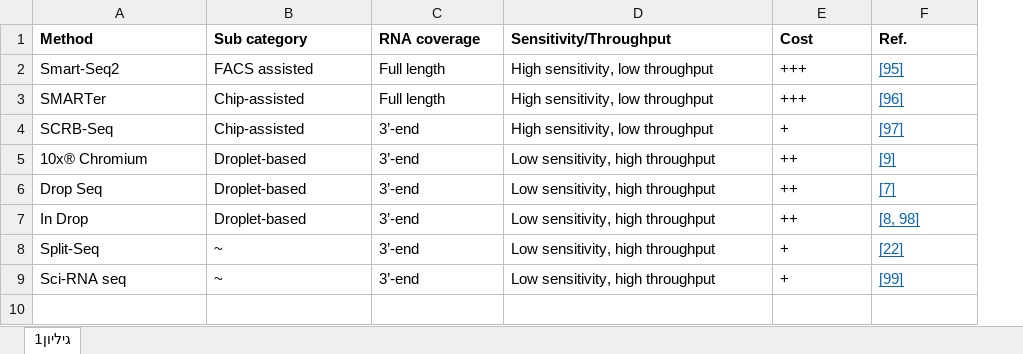
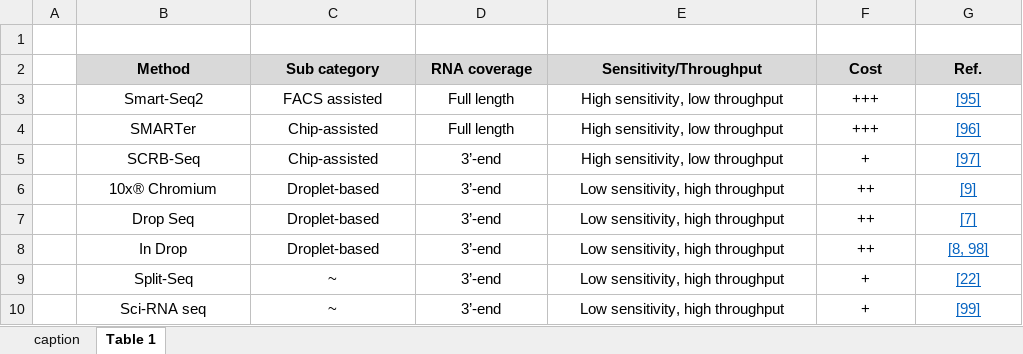
Before and after one commit to gambalab/scRNAseq_chapter, an Excel workbook: tables/table1.xlsx, sheet Table 1, drawn as a sheet; values as stored, in another font and other column widths than the file's, no borders; addresses are those after the commit; the diff names each change by its address in the sheet, - before the commit and + after, or states it on an @@ line.

Commit message:
update table with caption

```diff
--- a/tables/table1.xlsx (sheet Table 1)
+++ b/tables/table1.xlsx (sheet Table 1)
-sheet tab: גיליון1
+sheet tab: Table 1
+sheet tab: caption
+column A, empty
+row 1: (empty)
-B2:G10 alignment: left
+B2:G10 alignment: center
-B2:G2 fill: none
+B2:G2 fill: #D9D9D9
```
